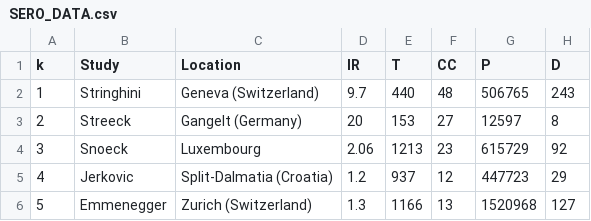
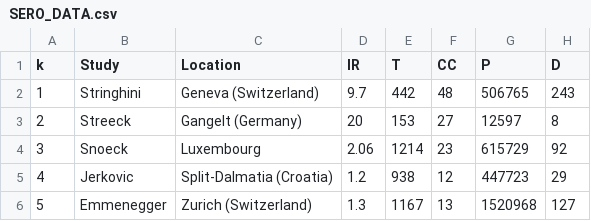
Before and after one commit to harlanhappydog/COVID19IFR, a CSV file: SERO_DATA.csv, drawn as a sheet; only a part is shown; the diff names each change by its address in the sheet, - before the commit and + after, or states it on an @@ line.

Commit message:
Update SERO_DATA.csv

```diff
--- a/SERO_DATA.csv
+++ b/SERO_DATA.csv
-E2 (T): 440
+E2 (T): 442
-E4 (T): 1213
+E4 (T): 1214
-E5 (T): 937
+E5 (T): 938
-E6 (T): 1166
+E6 (T): 1167
```
